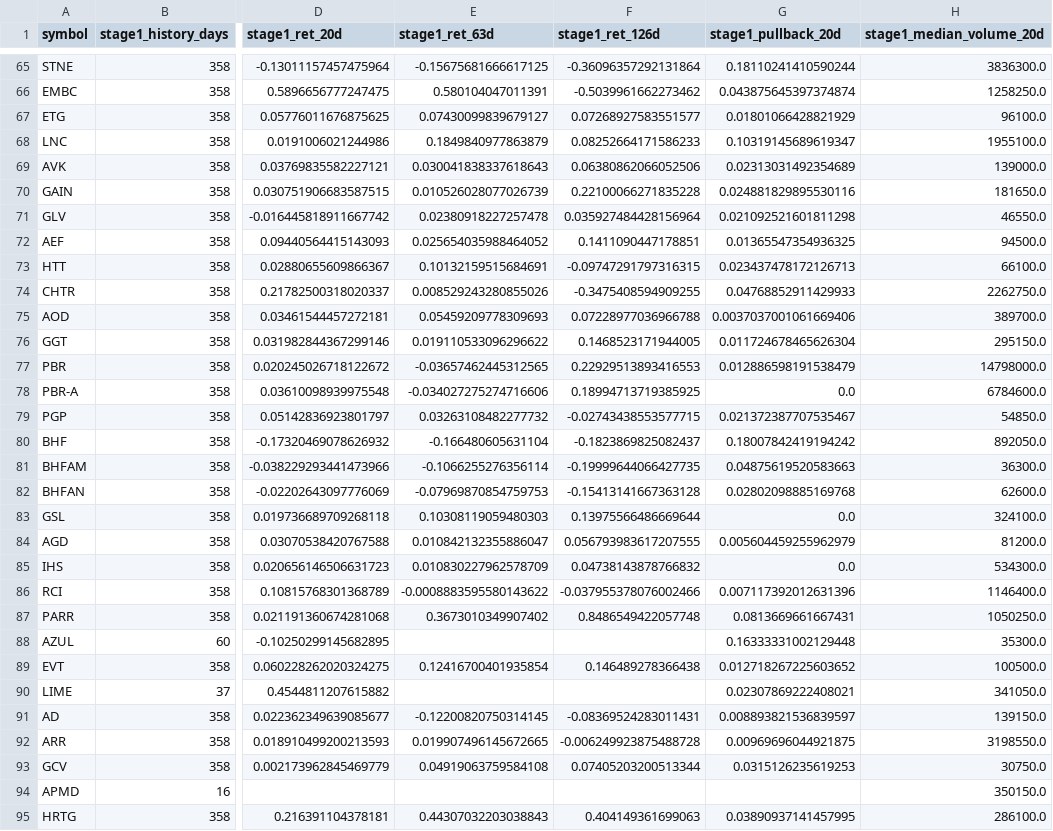
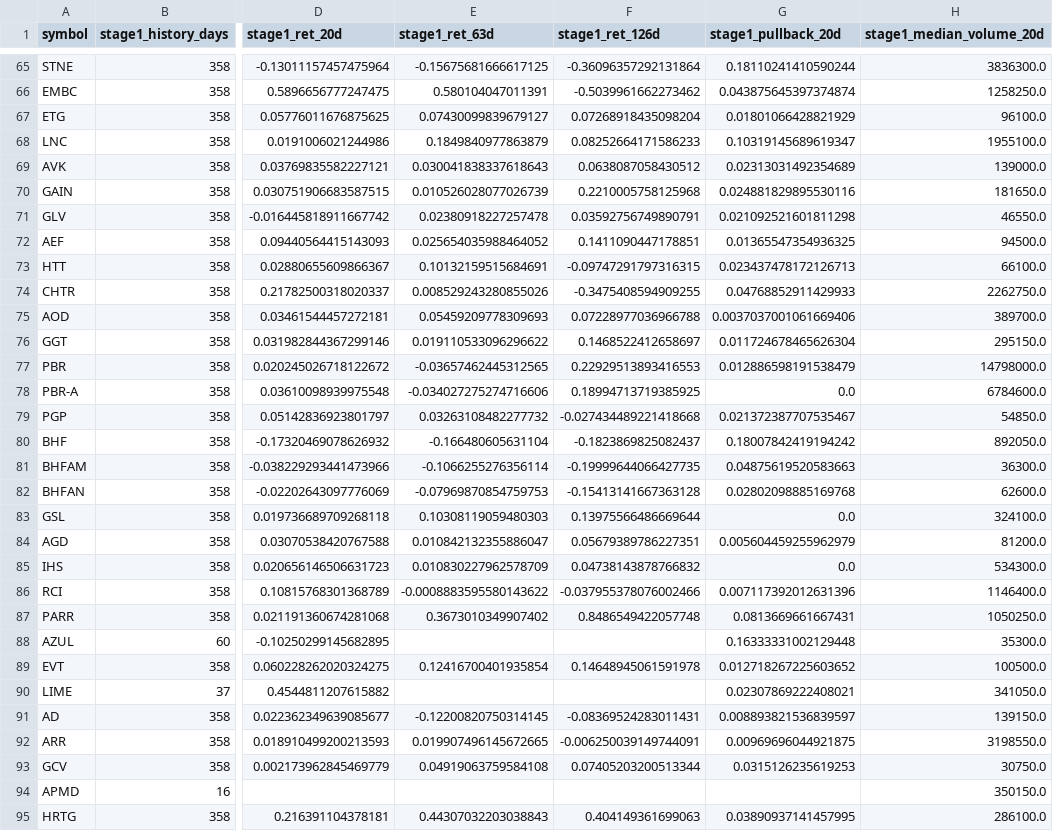
Before and after one commit to sebastianhoelzken-glitch/quant_scanner_feed, a CSV file: published/discovery_universe_latest.csv, drawn as a sheet; only a part is shown, gaps mark what is left out; the diff covers the shown part only; the diff names each change by its address in the sheet, - before the commit and + after, or states it on an @@ line.

```diff
--- a/published/discovery_universe_latest.csv
+++ b/published/discovery_universe_latest.csv
-F67 (stage1_ret_126d): 0.07268927583551577
+F67 (stage1_ret_126d): 0.07268918435098204
-F69 (stage1_ret_126d): 0.06380862066052506
+F69 (stage1_ret_126d): 0.0638087058430512
-F70 (stage1_ret_126d): 0.22100066271835228
+F70 (stage1_ret_126d): 0.2210005758125968
-F71 (stage1_ret_126d): 0.035927484428156964
+F71 (stage1_ret_126d): 0.03592756749890791
-F76 (stage1_ret_126d): 0.1468523171944005
+F76 (stage1_ret_126d): 0.1468522412658697
-F79 (stage1_ret_126d): -0.02743438553577715
+F79 (stage1_ret_126d): -0.027434489221418668
-F84 (stage1_ret_126d): 0.056793983617207555
+F84 (stage1_ret_126d): 0.05679389786227351
-F89 (stage1_ret_126d): 0.146489278366438
+F89 (stage1_ret_126d): 0.14648945061591978
-F92 (stage1_ret_126d): -0.006249923875488728
+F92 (stage1_ret_126d): -0.006250039149744091
```
Also changed, not shown: 136 edited cells elsewhere in this file, published/emerging_alpha_latest.csv, published/portfolio_guard_latest.csv, 45 other files.
